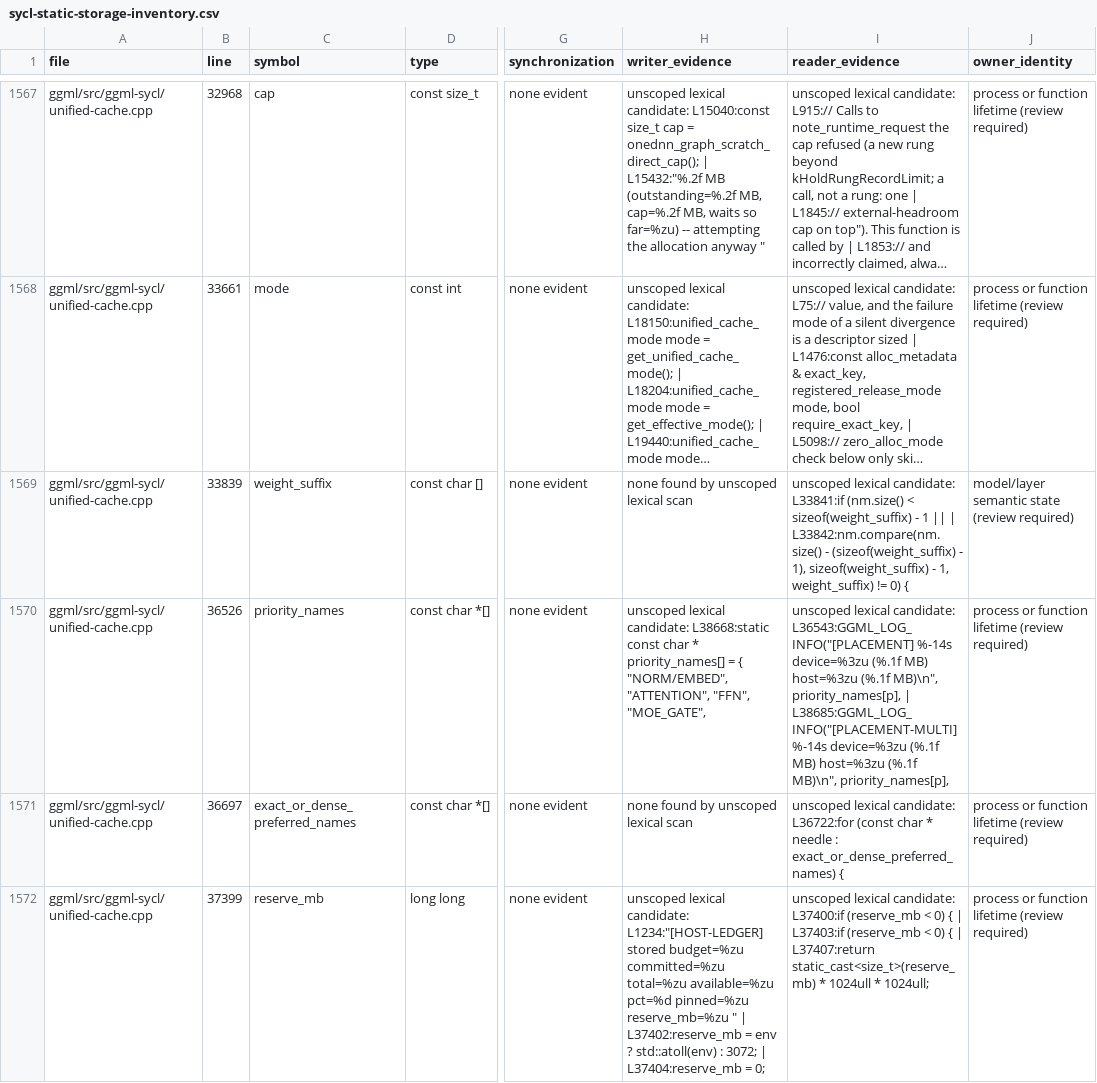
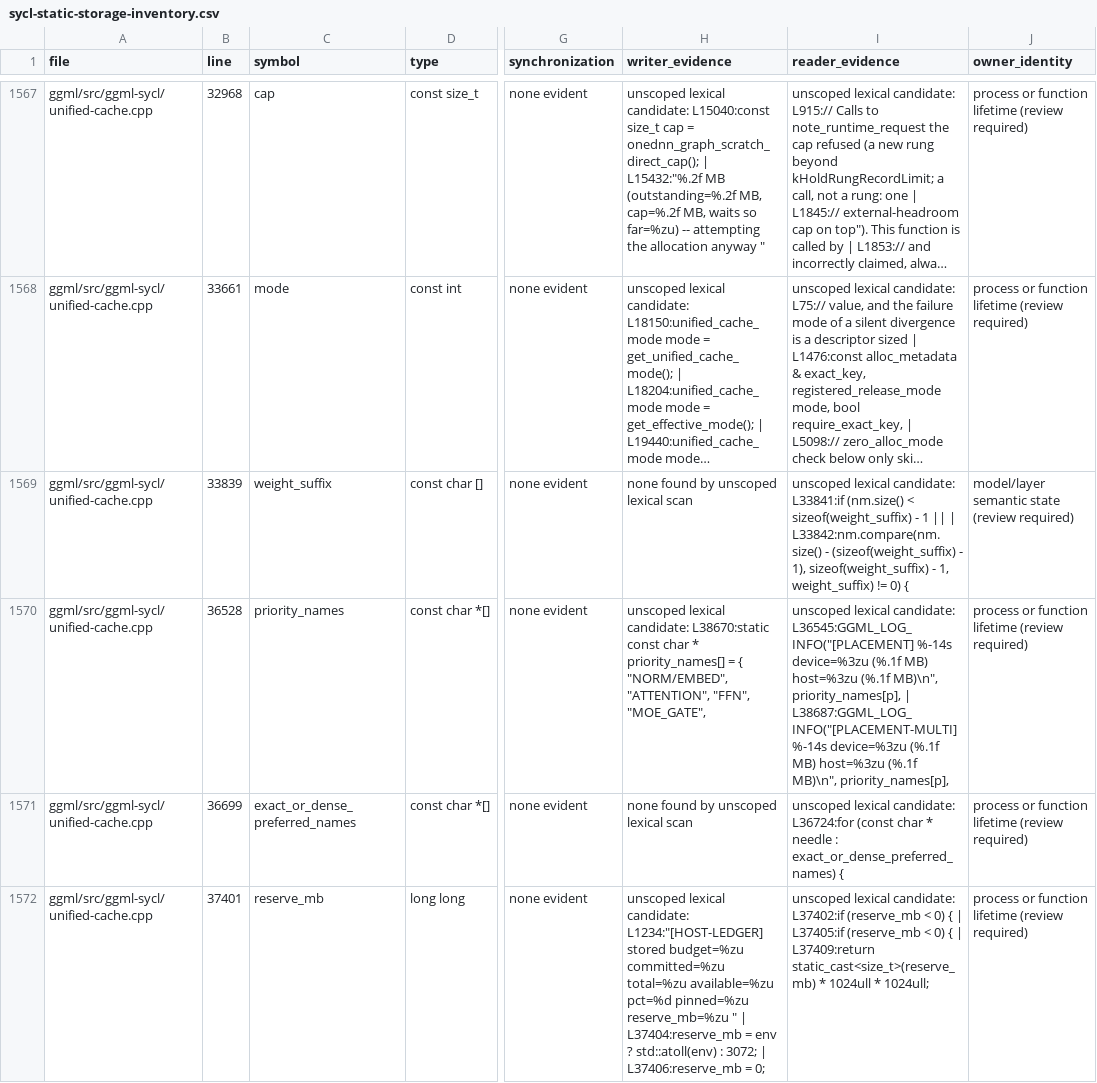
Before and after one commit to kainlan/llama.cpp-intel-optimizations, a CSV file: docs/backend/sycl-static-storage-inventory.csv, drawn as a sheet; only a part is shown, gaps mark what is left out; long unchanged cells end in …; the diff covers the shown part only; the diff names each change by its address in the sheet, - before the commit and + after, or states it on an @@ line.

```diff
--- a/docs/backend/sycl-static-storage-inventory.csv
+++ b/docs/backend/sycl-static-storage-inventory.csv
-B1570 (line): 36526
+B1570 (line): 36528
-H1570 (writer_evidence): …lexical candidate: L38668:static const char…
+H1570 (writer_evidence): …lexical candidate: L38670:static const char…
-I1570 (reader_evidence): …lexical candidate: L36543:GGML_LOG_INFO("[PLACEMENT] %-14s device=%3zu (%.1f MB) host=%3zu (%.1f MB)\n", priority_names[p], | L38685:GGML_LOG_INFO("[PLACEMENT-MULTI] %-14s device=%3zu…
+I1570 (reader_evidence): …lexical candidate: L36545:GGML_LOG_INFO("[PLACEMENT] %-14s device=%3zu (%.1f MB) host=%3zu (%.1f MB)\n", priority_names[p], | L38687:GGML_LOG_INFO("[PLACEMENT-MULTI] %-14s device=%3zu…
-B1571 (line): 36697
+B1571 (line): 36699
-I1571 (reader_evidence): …lexical candidate: L36722:for (const char…
+I1571 (reader_evidence): …lexical candidate: L36724:for (const char…
-B1572 (line): 37399
+B1572 (line): 37401
-H1572 (writer_evidence): …" | L37402:reserve_mb = env ? std::atoll(env) : 3072; | L37404:reserve_mb = 0;
+H1572 (writer_evidence): …" | L37404:reserve_mb = env ? std::atoll(env) : 3072; | L37406:reserve_mb = 0;
-I1572 (reader_evidence): …lexical candidate: L37400:if (reserve_mb < 0) { | L37403:if (reserve_mb < 0) { | L37407:return static_cast<size_t>(reserve_mb) *…
+I1572 (reader_evidence): …lexical candidate: L37402:if (reserve_mb < 0) { | L37405:if (reserve_mb < 0) { | L37409:return static_cast<size_t>(reserve_mb) *…
```
Also changed, not shown: 5 edited cells elsewhere in this file, 2 other files.
